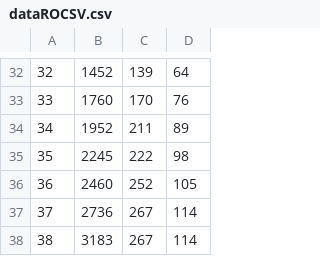
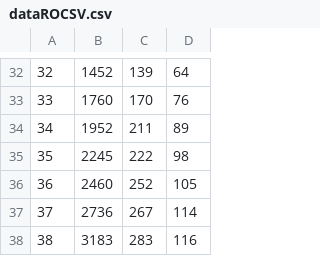
Before and after one commit to lorandparajdi/COVID-19-RO, a CSV file: dataROCSV.csv, drawn as a sheet; only a part is shown, gaps mark what is left out.

Commit message:
Update dataROCSV.csv

```diff
--- a/dataROCSV.csv
+++ b/dataROCSV.csv
@@ -37,2 +37,2 @@
 37,2736,267,114
-38,3183,267,114
+38,3183,283,116
```
